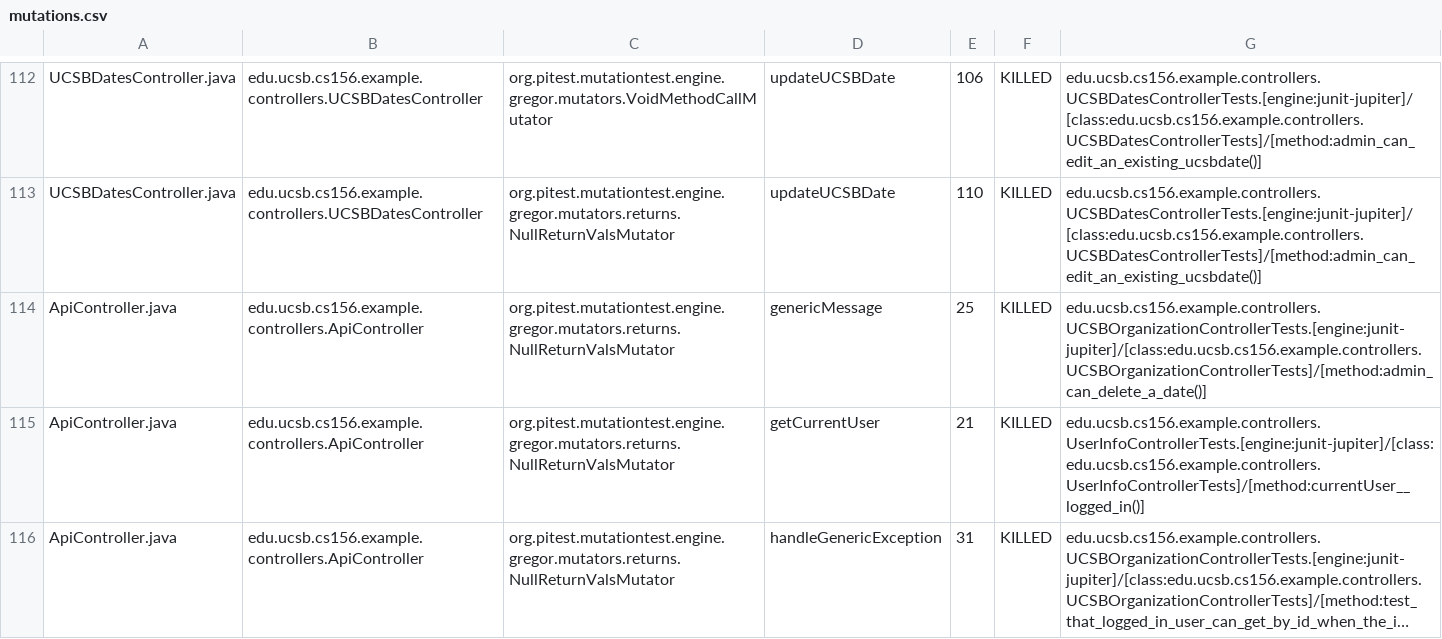
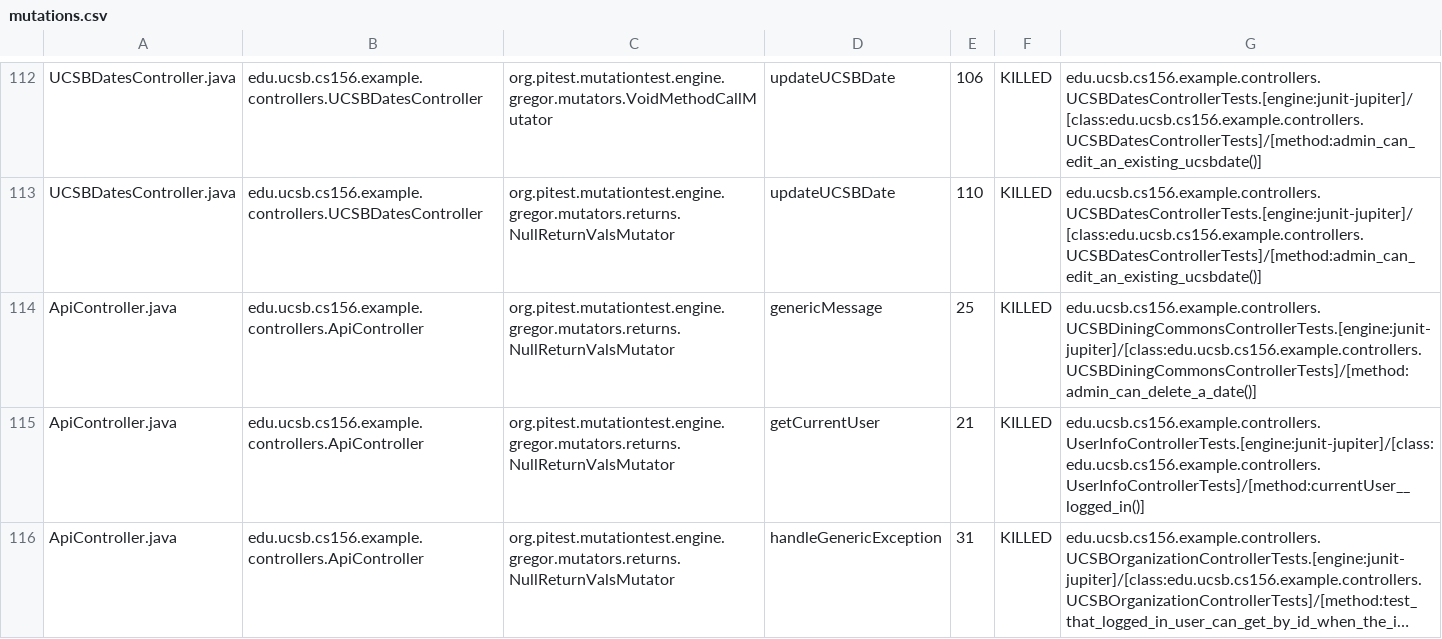
Before and after one commit to ucsb-cs156-f23/team02-f23-5pm-1, a CSV file: prs/71/pitest/mutations.csv, drawn as a sheet; only a part is shown, gaps mark what is left out; long unchanged cells end in ….

Commit message:
Deploying to gh-pages from @ ucsb-cs156-f23/team02-f23-5pm-1@0f079659f5701502341532a09ee1aab83770b5cc 🚀

```diff
--- a/prs/71/pitest/mutations.csv
+++ b/prs/71/pitest/mutations.csv
@@ -113,3 +113,3 @@ UCSBDatesController.java,edu.ucsb.cs156.example.controllers.UCSBDatesController,
 UCSBDatesController.java,edu.ucsb.cs156.example.controllers.UCSBDatesController,org.pitest.mutationtest.engine.gregor.mutators.returns.NullReturnValsMutator,updateUCSBDate,110,KILLED,edu.ucsb.cs156.example.controllers.UCSBDatesControllerTests.[engine:junit-jupiter]/[class:edu.ucsb.cs156.example.controllers.UCSBDatesControllerTests]/[method:admin_can_edit_an_existing_ucsbdate()]
-ApiController.java,edu.ucsb.cs156.example.controllers.ApiController,org.pitest.mutationtest.engine.gregor.mutators.returns.NullReturnValsMutator,genericMessage,25,KILLED,edu.ucsb.cs156.example.controllers.UCSBOrganizationControllerTests.[engine:junit-jupiter]/[class:edu.ucsb.cs156.example.controllers.UCSBOrganizationControllerTests]/[method:admin_can_delete_a_date()]
+ApiController.java,edu.ucsb.cs156.example.controllers.ApiController,org.pitest.mutationtest.engine.gregor.mutators.returns.NullReturnValsMutator,genericMessage,25,KILLED,edu.ucsb.cs156.example.controllers.UCSBDiningCommonsControllerTests.[engine:junit-jupiter]/[class:edu.ucsb.cs156.example.controllers.UCSBDiningCommonsControllerTests]/[method:admin_can_delete_a_date()]
 ApiController.java,edu.ucsb.cs156.example.controllers.ApiController,org.pitest.mutationtest.engine.gregor.mutators.returns.NullReturnValsMutator,getCurrentUser,21,KILLED,edu.ucsb.cs156.example.controllers.UserInfoControllerTests.[engine:junit-jupiter]/[class:edu.ucsb.cs156.example.controllers.UserInfoControllerTests]/[method:currentUser__logged_in()]
```
Also changed, not shown: 15 other files.
